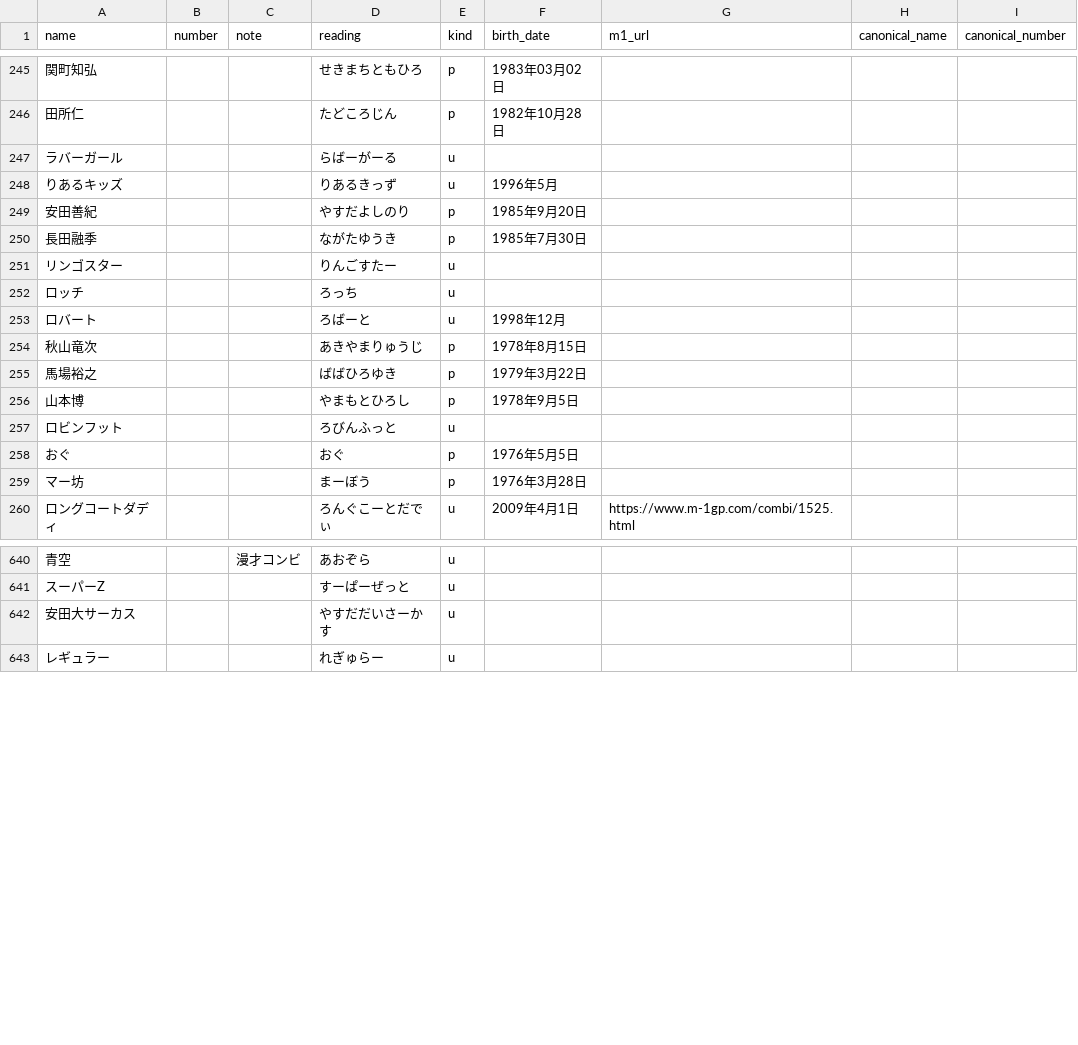
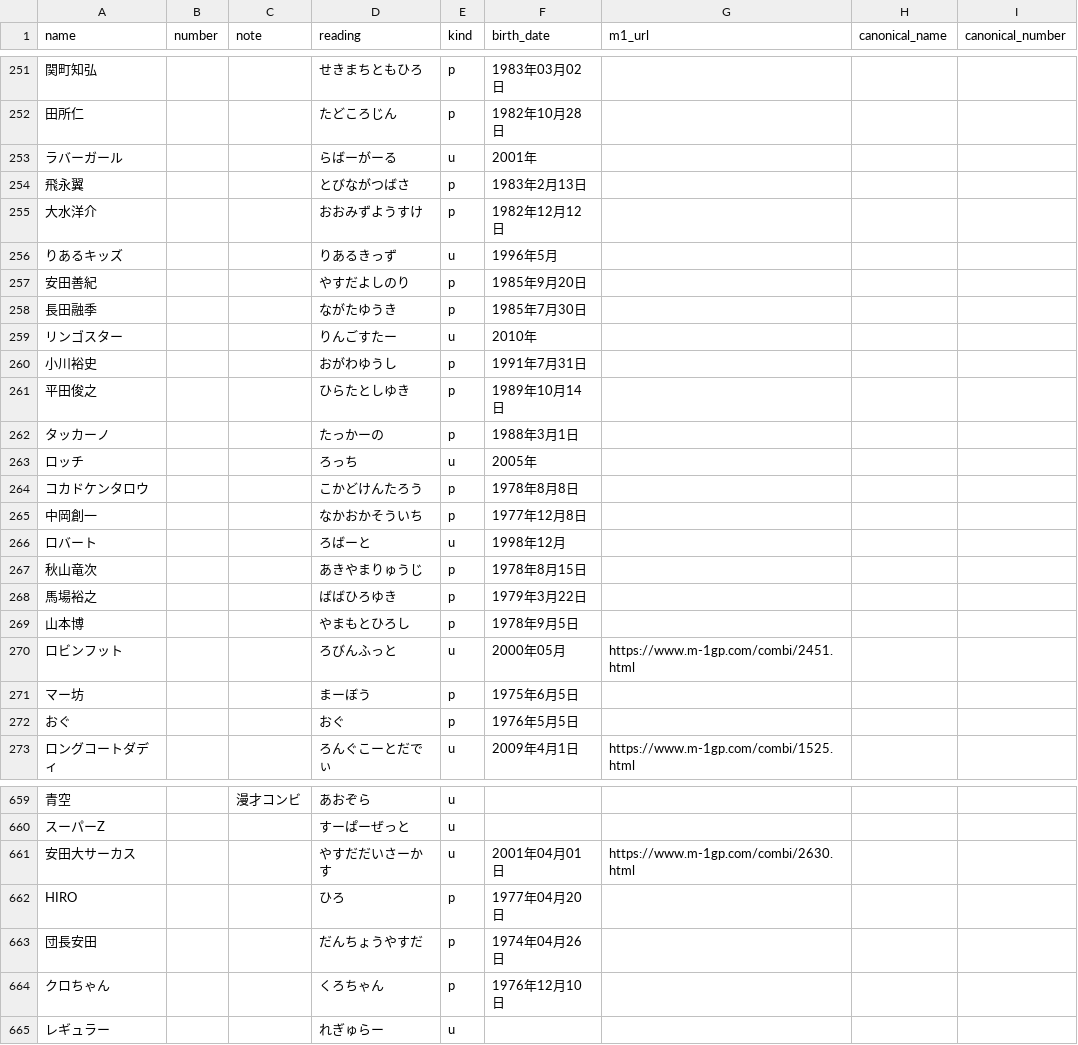
Before and after one commit to gmmtea/owarai-data, a CSV file: seed_csv/comedians.csv, drawn as a sheet; only a part is shown, gaps mark what is left out; removed rows and columns are numbered as before the commit, all else as after; the diff covers the shown part only; the diff names each change by its address in the sheet, - before the commit and + after, or states it on an @@ line.

```diff
--- a/seed_csv/comedians.csv
+++ b/seed_csv/comedians.csv
-F253 (birth_date): (empty)
+F253 (birth_date): 2001年
+row 254: 飛永翼 |  |  | とびながつばさ | p | 1983年2月13日
+row 255: 大水洋介 |  |  | おおみずようすけ | p | 1982年12月12日
-F259 (birth_date): (empty)
+F259 (birth_date): 2010年
+row 260: 小川裕史 |  |  | おがわゆうし | p | 1991年7月31日
+row 261: 平田俊之 |  |  | ひらたとしゆき | p | 1989年10月14日
+row 262: タッカーノ |  |  | たっかーの | p | 1988年3月1日
-F263 (birth_date): (empty)
+F263 (birth_date): 2005年
+row 264: コカドケンタロウ |  |  | こかどけんたろう | p | 1978年8月8日
+row 265: 中岡創一 |  |  | なかおかそういち | p | 1977年12月8日
-F270 (birth_date): (empty)
+F270 (birth_date): 2000年05月
-G270 (m1_url): (empty)
+G270 (m1_url): https://www.m-1gp.com/combi/2451.html
+row 271: マー坊 |  |  | まーぼう | p | 1975年6月5日
-row 259: マー坊 |  |  | まーぼう | p | 1976年3月28日
-F661 (birth_date): (empty)
+F661 (birth_date): 2001年04月01日
-G661 (m1_url): (empty)
+G661 (m1_url): https://www.m-1gp.com/combi/2630.html
+row 662: HIRO |  |  | ひろ | p | 1977年04月20日
+row 663: 団長安田 |  |  | だんちょうやすだ | p | 1974年04月26日
+row 664: クロちゃん |  |  | くろちゃん | p | 1976年12月10日
```
Also changed, not shown: 14 added rows and 27 edited cells elsewhere in this file, scripts/data/raw/m1_2024_all.csv, seed_csv/memberships.csv, 2 other files.
